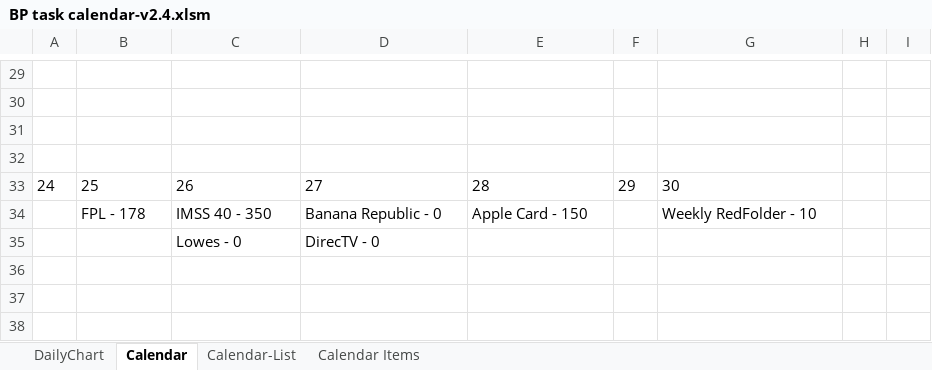
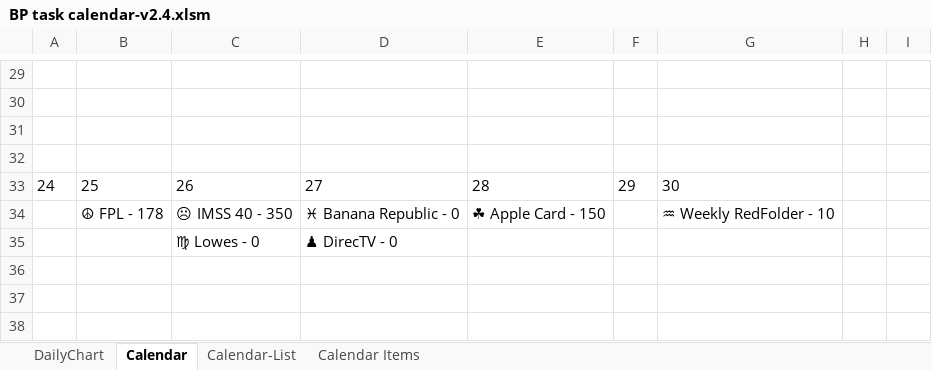
Before and after one commit to elzopi/Elzopi, an Excel workbook: BP task calendar-v2.4.xlsm, sheet Calendar, drawn as a sheet; only a part is shown, gaps mark what is left out; values as stored, in another font and other column widths than the file's, no borders; conditional formats not drawn; the diff covers the shown part only; the diff names each change by its address in the sheet, - before the commit and + after, or states it on an @@ line.

Commit message:
Add files via upload
Added cell highlighting to indicate current month and current day
Added UTF-8 graphics for better presentation on calendar cells

```diff
--- a/BP task calendar-v2.4.xlsm (sheet Calendar)
+++ b/BP task calendar-v2.4.xlsm (sheet Calendar)
-B34: FPL - 178
+B34: ☮ FPL - 178
-C34: IMSS 40 - 350
+C34: ☹ IMSS 40 - 350
-D34: Banana Republic - 0
+D34: ♓ Banana Republic - 0
-E34: Apple Card - 150
+E34: ☘ Apple Card - 150
-G34: Weekly RedFolder - 10
+G34: ♒ Weekly RedFolder - 10
-C35: Lowes - 0
+C35: ♍ Lowes - 0
-D35: DirecTV - 0
+D35: ♟ DirecTV - 0
```
Also changed, not shown: 32 edited cells elsewhere in this sheet, sheet Calendar-List, sheet Calendar Items, formulas that keep their value, charts or pictures.
